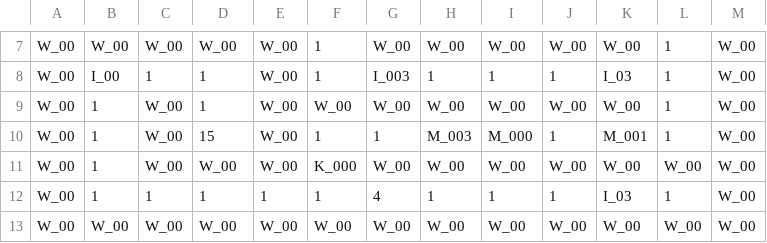
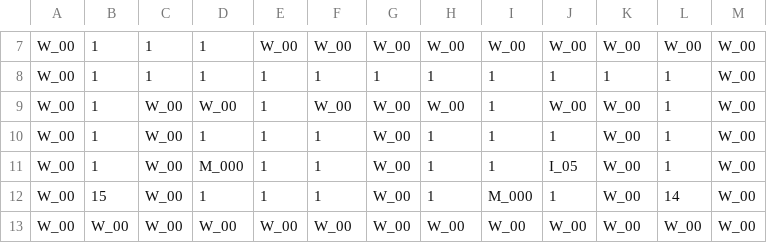
Before and after one commit to stopresent/TheSword_Unity, a CSV file: Assets/@Resources/Data/Excel/Dungeon_00_006.csv, drawn as a sheet; only a part is shown, gaps mark what is left out; the diff covers the shown part only; the diff names each change by its address in the sheet, - before the commit and + after, or states it on an @@ line.

```diff
--- a/Assets/@Resources/Data/Excel/Dungeon_00_006.csv
+++ b/Assets/@Resources/Data/Excel/Dungeon_00_006.csv
-B7: W_00
+B7: 1
-C7: W_00
+C7: 1
-D7: W_00
+D7: 1
-F7: 1
+F7: W_00
-L7: 1
+L7: W_00
-B8: I_00
+B8: 1
-E8:E11: W_00
+E8:E11: 1
-G8: I_003
+G8: 1
-K8: I_03
+K8: 1
-D9: 1
+D9: W_00
-I9: W_00
+I9: 1
-D10: 15
+D10: 1
-G10: 1
+G10: W_00
-H10: M_003
+H10: 1
-I10: M_000
+I10: 1
-K10: M_001
+K10: W_00
-D11: W_00
+D11: M_000
-F11: K_000
+F11: 1
-H11: W_00
+H11: 1
-I11: W_00
+I11: 1
-J11: W_00
+J11: I_05
-L11: W_00
+L11: 1
-B12: 1
+B12: 15
-C12: 1
+C12: W_00
-G12: 4
+G12: W_00
-I12: 1
+I12: M_000
-K12: I_03
+K12: W_00
-L12: 1
+L12: 14
```
Also changed, not shown: 33 edited cells elsewhere in this file, Assets/@Resources/Data/Excel/Dungeon_00_004.csv, Assets/@Resources/Data/Excel/Dungeon_00_005.csv, 45 other files.
